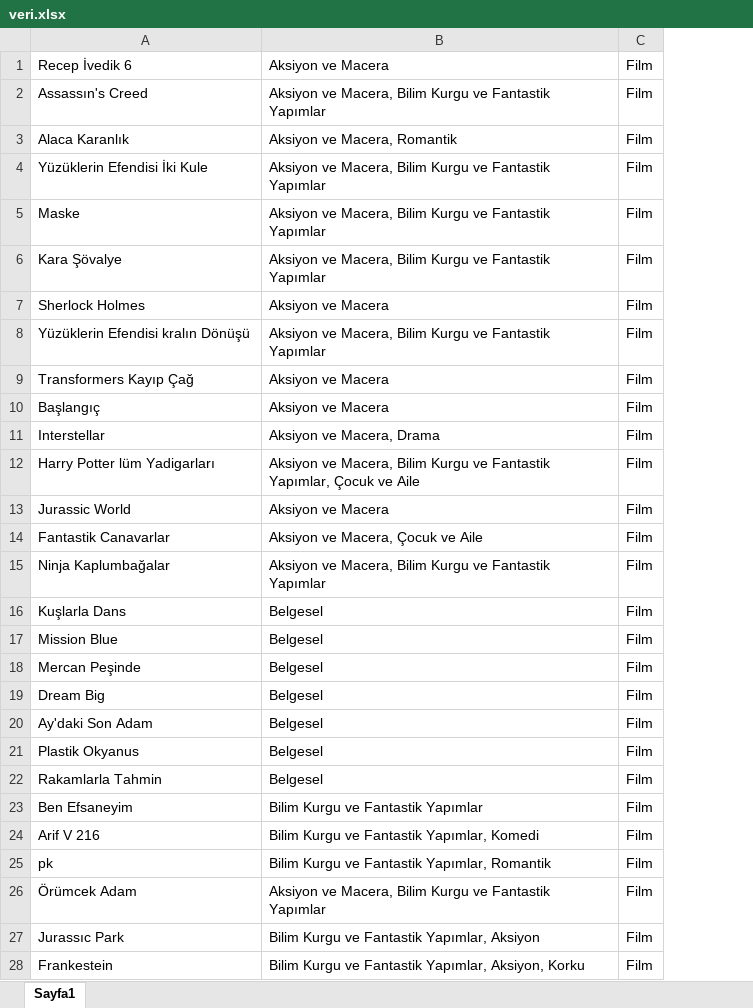
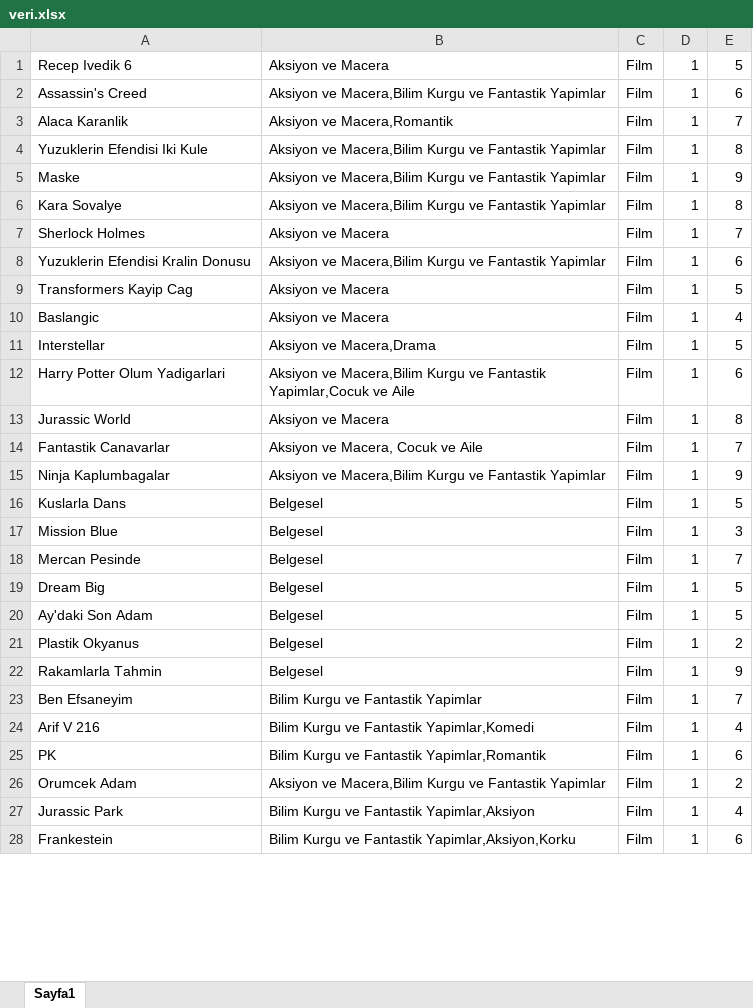
Before and after one commit to muberracelik/NetflixVeritabaniProjesi, an Excel workbook: database/veri.xlsx, sheet Sayfa1, drawn as a sheet; only a part is shown; values as stored, in another font and other column widths than the file's, no borders; the diff covers the shown part only; the diff names each change by its address in the sheet, - before the commit and + after, or states it on an @@ line.

```diff
--- a/database/veri.xlsx (sheet Sayfa1)
+++ b/database/veri.xlsx (sheet Sayfa1)
+column D, rows 1-28: all 1
+column E, rows 1-28: 5 | 6 | 7 | 8 | 9 | 8 | 7 | 6 | 5 | 4 | 5 | 6 | 8 | 7 | 9 | 5 | 3 | 7 | 5 | 5 | 2 | 9 | 7 | 4 | 6 | 2 | 4 | 6
-A1: Recep İvedik 6
+A1: Recep Ivedik 6
-A2: Assassın's Creed
+A2: Assassin's Creed
-B2: Aksiyon ve Macera, Bilim Kurgu ve Fantastik Yapımlar
+B2: Aksiyon ve Macera,Bilim Kurgu ve Fantastik Yapimlar
-A3: Alaca Karanlık
+A3: Alaca Karanlik
-B3: Aksiyon ve Macera, Romantik
+B3: Aksiyon ve Macera,Romantik
-A4: Yüzüklerin Efendisi İki Kule
+A4: Yuzuklerin Efendisi Iki Kule
-B4:B6: Aksiyon ve Macera, Bilim Kurgu ve Fantastik Yapımlar
+B4:B6: Aksiyon ve Macera,Bilim Kurgu ve Fantastik Yapimlar
-A6: Kara Şövalye
+A6: Kara Sovalye
-A8: Yüzüklerin Efendisi kralın Dönüşü
+A8: Yuzuklerin Efendisi Kralin Donusu
-B8: Aksiyon ve Macera, Bilim Kurgu ve Fantastik Yapımlar
+B8: Aksiyon ve Macera,Bilim Kurgu ve Fantastik Yapimlar
-A9: Transformers Kayıp Çağ
+A9: Transformers Kayip Cag
-A10: Başlangıç
+A10: Baslangic
-B11: Aksiyon ve Macera, Drama
+B11: Aksiyon ve Macera,Drama
-A12: Harry Potter lüm Yadigarları
+A12: Harry Potter Olum Yadigarlari
-B12: Aksiyon ve Macera, Bilim Kurgu ve Fantastik Yapımlar, Çocuk ve Aile
+B12: Aksiyon ve Macera,Bilim Kurgu ve Fantastik Yapimlar,Cocuk ve Aile
-B14: Aksiyon ve Macera, Çocuk ve Aile
+B14: Aksiyon ve Macera, Cocuk ve Aile
-A15: Ninja Kaplumbağalar
+A15: Ninja Kaplumbagalar
-B15: Aksiyon ve Macera, Bilim Kurgu ve Fantastik Yapımlar
+B15: Aksiyon ve Macera,Bilim Kurgu ve Fantastik Yapimlar
-A16: Kuşlarla Dans
+A16: Kuslarla Dans
-A18: Mercan Peşinde
+A18: Mercan Pesinde
-B23: Bilim Kurgu ve Fantastik Yapımlar
+B23: Bilim Kurgu ve Fantastik Yapimlar
-B24: Bilim Kurgu ve Fantastik Yapımlar, Komedi
+B24: Bilim Kurgu ve Fantastik Yapimlar,Komedi
-A25: pk
+A25: PK
-B25: Bilim Kurgu ve Fantastik Yapımlar, Romantik
+B25: Bilim Kurgu ve Fantastik Yapimlar,Romantik
-A26: Örümcek Adam
+A26: Orumcek Adam
-B26: Aksiyon ve Macera, Bilim Kurgu ve Fantastik Yapımlar
+B26: Aksiyon ve Macera,Bilim Kurgu ve Fantastik Yapimlar
-A27: Jurassıc Park
+A27: Jurassic Park
-B27: Bilim Kurgu ve Fantastik Yapımlar, Aksiyon
+B27: Bilim Kurgu ve Fantastik Yapimlar,Aksiyon
-B28: …ve Fantastik Yapımlar, Aksiyon, Korku
+B28: …ve Fantastik Yapimlar,Aksiyon,Korku
```
Also changed, not shown: 2 added rows, 2 removed rows and 47 edited cells elsewhere in this sheet, 14 other files.
